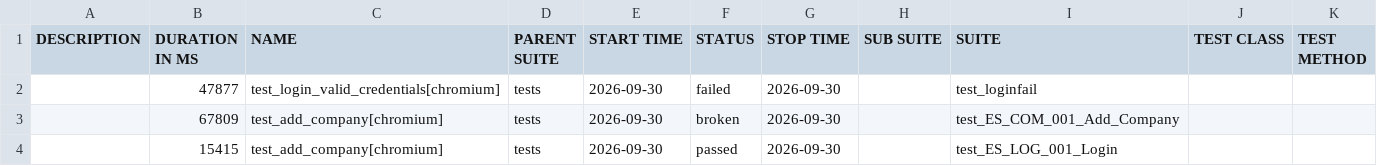
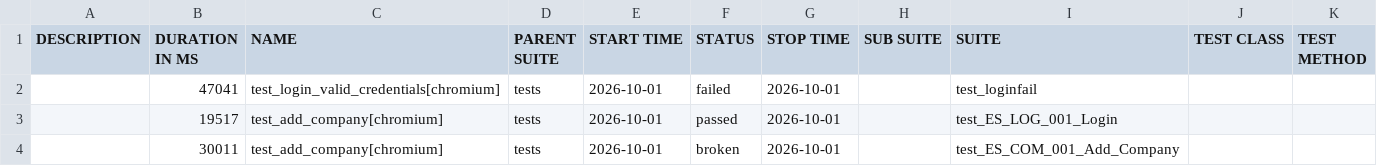
Before and after one commit to RitaPurnamasari28/playwright-python, a CSV file: data/suites.csv, drawn as a sheet.

```diff
--- a/data/suites.csv
+++ b/data/suites.csv
@@ -1,4 +1,4 @@
 "DESCRIPTION","DURATION IN MS","NAME","PARENT SUITE","START TIME","STATUS","STOP TIME","SUB SUITE","SUITE","TEST CLASS","TEST METHOD"
-"","47877","test_login_valid_credentials[chromium]","tests","2026-09-30","failed","2026-09-30","","test_loginfail","",""
-"","67809","test_add_company[chromium]","tests","2026-09-30","broken","2026-09-30","","test_ES_COM_001_Add_Company","",""
-"","15415","test_add_company[chromium]","tests","2026-09-30","passed","2026-09-30","","test_ES_LOG_001_Login","",""
+"","47041","test_login_valid_credentials[chromium]","tests","2026-10-01","failed","2026-10-01","","test_loginfail","",""
+"","19517","test_add_company[chromium]","tests","2026-10-01","passed","2026-10-01","","test_ES_LOG_001_Login","",""
+"","30011","test_add_company[chromium]","tests","2026-10-01","broken","2026-10-01","","test_ES_COM_001_Add_Company","",""
```
Also changed, not shown: 31 other files.
